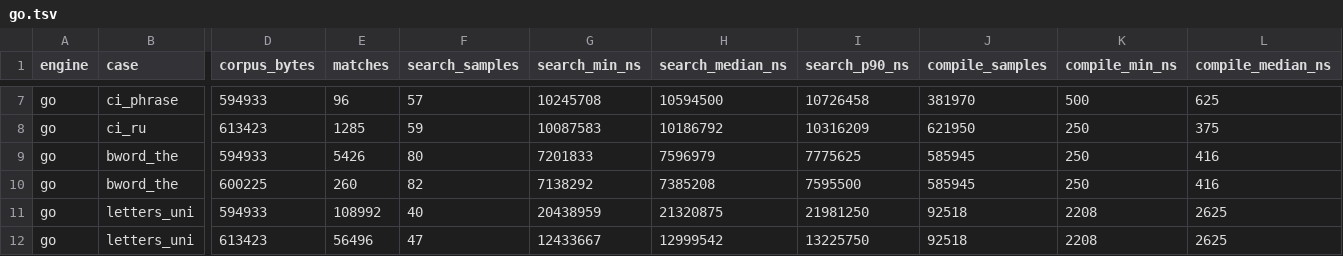
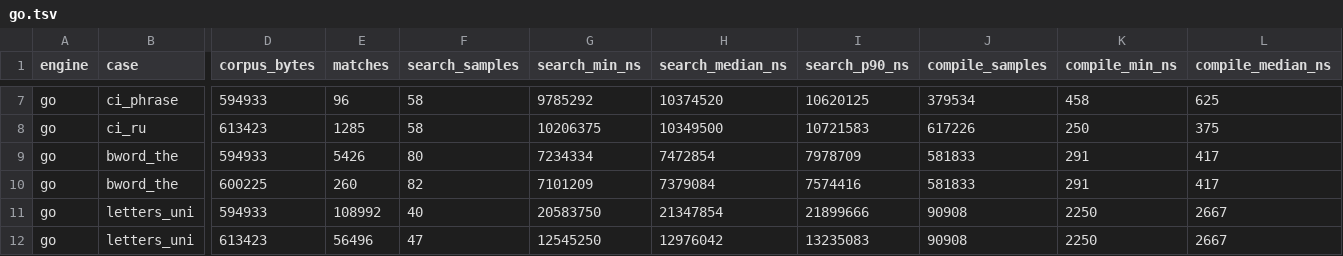
Before and after one commit to shaik-abdul-thouhid/regex-bench, a TSV file: results/go.tsv, drawn as a sheet; only a part is shown, gaps mark what is left out; the diff covers the shown part only; the diff names each change by its address in the sheet, - before the commit and + after, or states it on an @@ line.

```diff
--- a/results/go.tsv
+++ b/results/go.tsv
-F7 (search_samples): 57
+F7 (search_samples): 58
-G7 (search_min_ns): 10245708
+G7 (search_min_ns): 9785292
-H7 (search_median_ns): 10594500
+H7 (search_median_ns): 10374520
-I7 (search_p90_ns): 10726458
+I7 (search_p90_ns): 10620125
-J7 (compile_samples): 381970
+J7 (compile_samples): 379534
-K7 (compile_min_ns): 500
+K7 (compile_min_ns): 458
-F8 (search_samples): 59
+F8 (search_samples): 58
-G8 (search_min_ns): 10087583
+G8 (search_min_ns): 10206375
-H8 (search_median_ns): 10186792
+H8 (search_median_ns): 10349500
-I8 (search_p90_ns): 10316209
+I8 (search_p90_ns): 10721583
-J8 (compile_samples): 621950
+J8 (compile_samples): 617226
-G9 (search_min_ns): 7201833
+G9 (search_min_ns): 7234334
-H9 (search_median_ns): 7596979
+H9 (search_median_ns): 7472854
-I9 (search_p90_ns): 7775625
+I9 (search_p90_ns): 7978709
-J9:J10 (compile_samples): 585945
+J9:J10 (compile_samples): 581833
-K9:K10 (compile_min_ns): 250
+K9:K10 (compile_min_ns): 291
-L9:L10 (compile_median_ns): 416
+L9:L10 (compile_median_ns): 417
-G10 (search_min_ns): 7138292
+G10 (search_min_ns): 7101209
-H10 (search_median_ns): 7385208
+H10 (search_median_ns): 7379084
-I10 (search_p90_ns): 7595500
+I10 (search_p90_ns): 7574416
-G11 (search_min_ns): 20438959
+G11 (search_min_ns): 20583750
-H11 (search_median_ns): 21320875
+H11 (search_median_ns): 21347854
-I11 (search_p90_ns): 21981250
+I11 (search_p90_ns): 21899666
-J11:J12 (compile_samples): 92518
+J11:J12 (compile_samples): 90908
-K11:K12 (compile_min_ns): 2208
+K11:K12 (compile_min_ns): 2250
-L11:L12 (compile_median_ns): 2625
+L11:L12 (compile_median_ns): 2667
-G12 (search_min_ns): 12433667
+G12 (search_min_ns): 12545250
-H12 (search_median_ns): 12999542
+H12 (search_median_ns): 12976042
-I12 (search_p90_ns): 13225750
+I12 (search_p90_ns): 13235083
```
Also changed, not shown: 136 edited cells elsewhere in this file, results/rust.tsv, results/zig.tsv, 3 other files.
